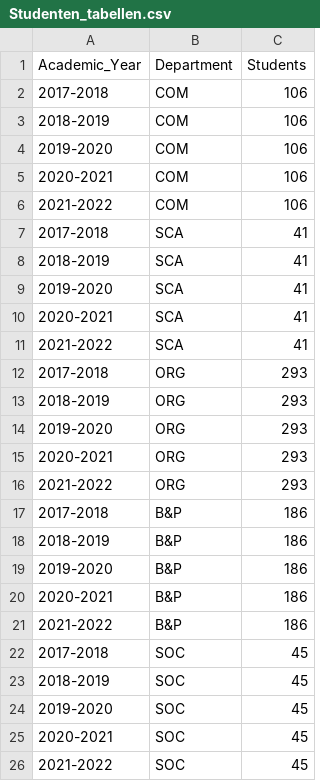
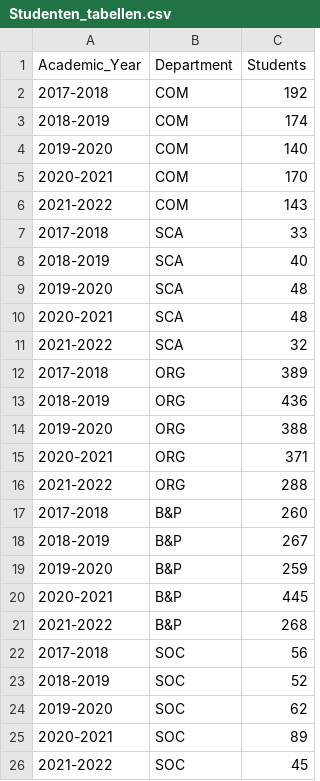
Before and after one commit to VU-FSS/rerc_selfcheck_overview, a CSV file: annual_report/Studenten_tabellen.csv, drawn as a sheet.

Commit message:
update student numbers (info from education office)

```diff
--- a/annual_report/Studenten_tabellen.csv
+++ b/annual_report/Studenten_tabellen.csv
@@ -1,26 +1,26 @@
 Academic_Year,Department,Students
-2017-2018,COM,106
-2018-2019,COM,106
-2019-2020,COM,106
-2020-2021,COM,106
-2021-2022,COM,106
-2017-2018,SCA,41
-2018-2019,SCA,41
-2019-2020,SCA,41
-2020-2021,SCA,41
-2021-2022,SCA,41
-2017-2018,ORG,293
-2018-2019,ORG,293
-2019-2020,ORG,293
-2020-2021,ORG,293
-2021-2022,ORG,293
-2017-2018,B&P,186
-2018-2019,B&P,186
-2019-2020,B&P,186
-2020-2021,B&P,186
-2021-2022,B&P,186
-2017-2018,SOC,45
-2018-2019,SOC,45
-2019-2020,SOC,45
-2020-2021,SOC,45
+2017-2018,COM,192
+2018-2019,COM,174
+2019-2020,COM,140
+2020-2021,COM,170
+2021-2022,COM,143
+2017-2018,SCA,33
+2018-2019,SCA,40
+2019-2020,SCA,48
+2020-2021,SCA,48
+2021-2022,SCA,32
+2017-2018,ORG,389
+2018-2019,ORG,436
+2019-2020,ORG,388
+2020-2021,ORG,371
+2021-2022,ORG,288
+2017-2018,B&P,260
+2018-2019,B&P,267
+2019-2020,B&P,259
+2020-2021,B&P,445
+2021-2022,B&P,268
+2017-2018,SOC,56
+2018-2019,SOC,52
+2019-2020,SOC,62
+2020-2021,SOC,89
 2021-2022,SOC,45
```
